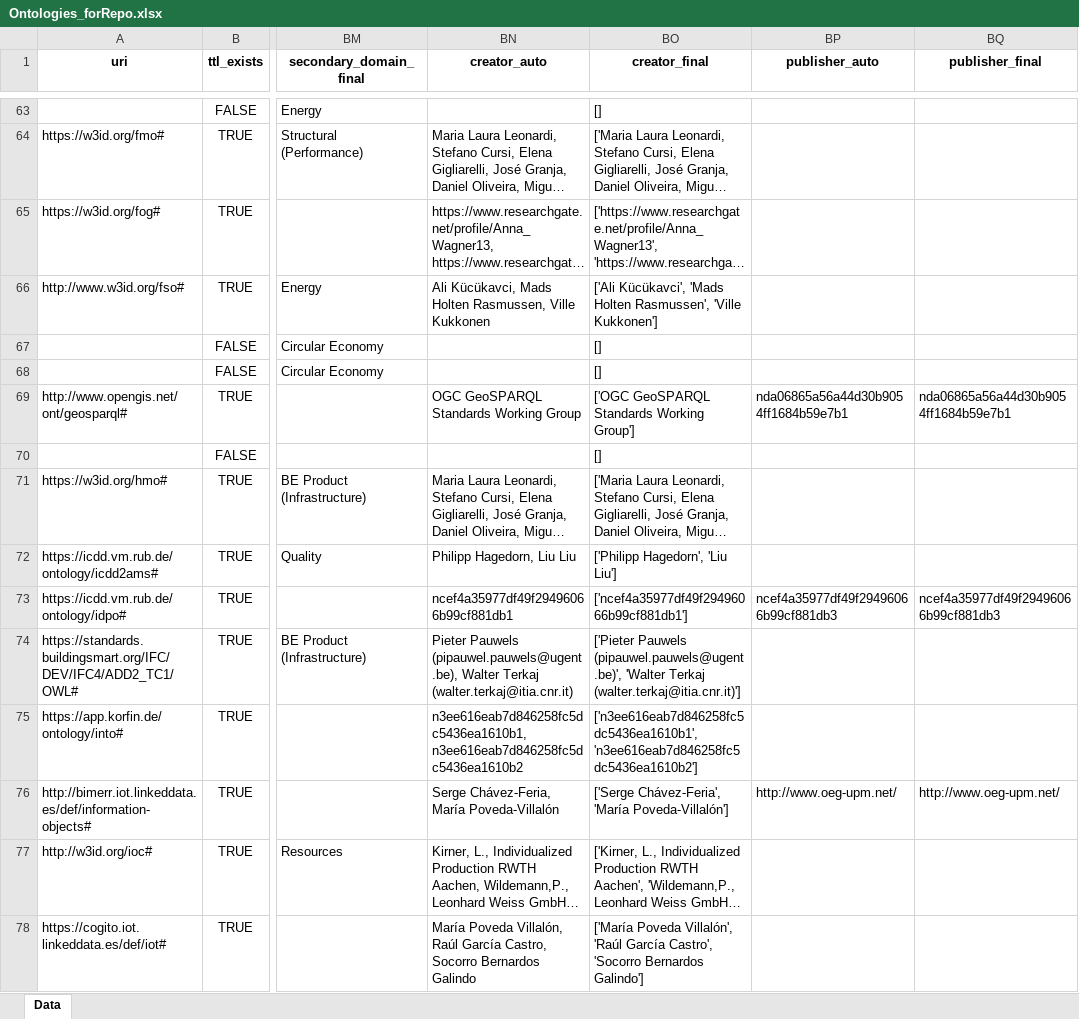
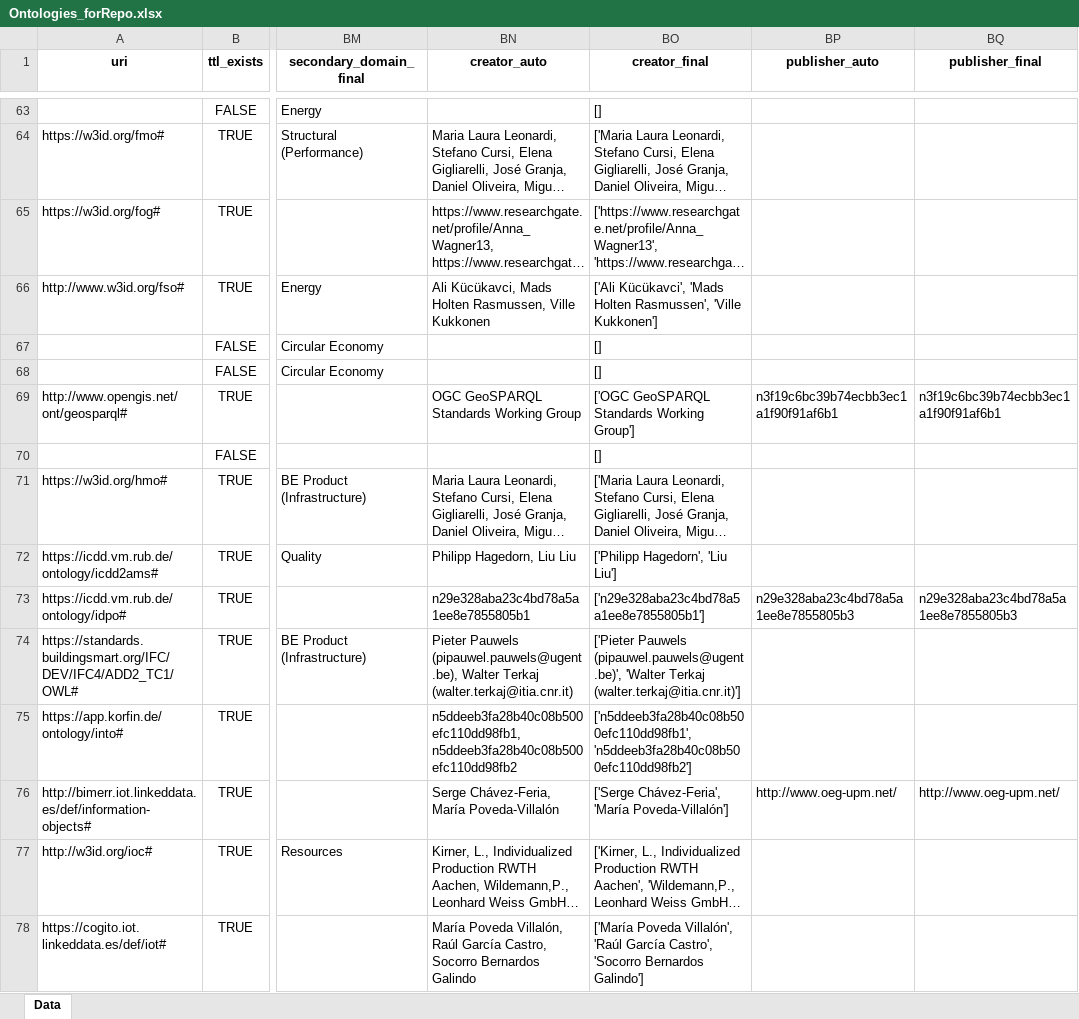
Before and after one commit to CyberbuildLab/BE-OLS, an Excel workbook: data/Ontologies_forRepo.xlsx, sheet Data, drawn as a sheet; only a part is shown, gaps mark what is left out; long unchanged cells end in …; values as stored, in another font and other column widths than the file's, no borders; the diff covers the shown part only; the diff names each change by its address in the sheet, - before the commit and + after, or states it on an @@ line.

```diff
--- a/data/Ontologies_forRepo.xlsx (sheet Data)
+++ b/data/Ontologies_forRepo.xlsx (sheet Data)
-BP69 (publisher_auto): nda06865a56a44d30b9054ff1684b59e7b1
+BP69 (publisher_auto): n3f19c6bc39b74ecbb3ec1a1f90f91af6b1
-BQ69 (publisher_final): nda06865a56a44d30b9054ff1684b59e7b1
+BQ69 (publisher_final): n3f19c6bc39b74ecbb3ec1a1f90f91af6b1
-BN73 (creator_auto): ncef4a35977df49f29496066b99cf881db1
+BN73 (creator_auto): n29e328aba23c4bd78a5a1ee8e7855805b1
-BO73 (creator_final): ['ncef4a35977df49f29496066b99cf881db1']
+BO73 (creator_final): ['n29e328aba23c4bd78a5a1ee8e7855805b1']
-BP73 (publisher_auto): ncef4a35977df49f29496066b99cf881db3
+BP73 (publisher_auto): n29e328aba23c4bd78a5a1ee8e7855805b3
-BQ73 (publisher_final): ncef4a35977df49f29496066b99cf881db3
+BQ73 (publisher_final): n29e328aba23c4bd78a5a1ee8e7855805b3
-BN75 (creator_auto): n3ee616eab7d846258fc5dc5436ea1610b1, n3ee616eab7d846258fc5dc5436ea1610b2
+BN75 (creator_auto): n5ddeeb3fa28b40c08b500efc110dd98fb1, n5ddeeb3fa28b40c08b500efc110dd98fb2
-BO75 (creator_final): ['n3ee616eab7d846258fc5dc5436ea1610b1', 'n3ee616eab7d846258fc5dc5436ea1610b2']
+BO75 (creator_final): ['n5ddeeb3fa28b40c08b500efc110dd98fb1', 'n5ddeeb3fa28b40c08b500efc110dd98fb2']
```
Also changed, not shown: 48 edited cells elsewhere in this sheet.
